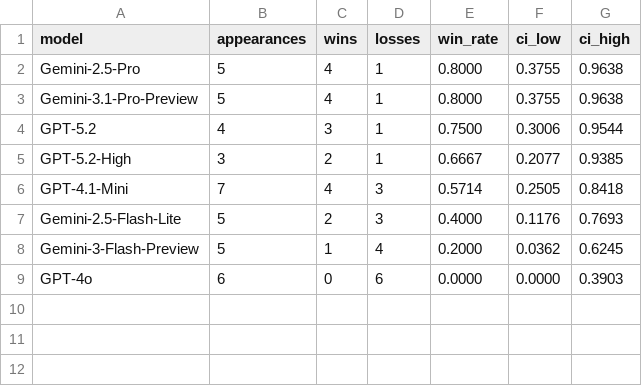
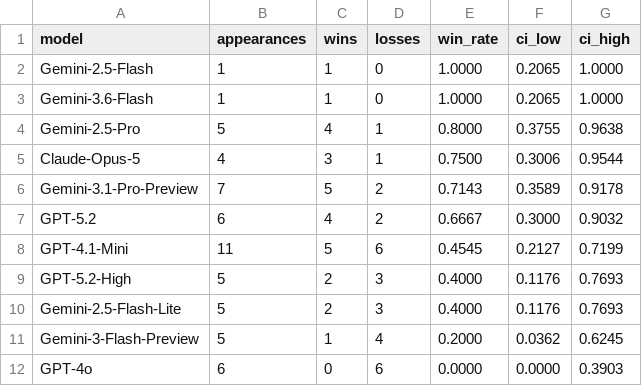
Before and after one commit to nicky-quist/llm-cybersecurity-benchmark, a CSV file: data/model_wins.csv, drawn as a sheet.

```diff
--- a/data/model_wins.csv
+++ b/data/model_wins.csv
@@ -1,7 +1,10 @@
 model,appearances,wins,losses,win_rate,ci_low,ci_high
+Gemini-2.5-Flash,1,1,0,1.0000,0.2065,1.0000
+Gemini-3.6-Flash,1,1,0,1.0000,0.2065,1.0000
 Gemini-2.5-Pro,5,4,1,0.8000,0.3755,0.9638
-Gemini-3.1-Pro-Preview,5,4,1,0.8000,0.3755,0.9638
-GPT-5.2,4,3,1,0.7500,0.3006,0.9544
-GPT-5.2-High,3,2,1,0.6667,0.2077,0.9385
-GPT-4.1-Mini,7,4,3,0.5714,0.2505,0.8418
+Claude-Opus-5,4,3,1,0.7500,0.3006,0.9544
+Gemini-3.1-Pro-Preview,7,5,2,0.7143,0.3589,0.9178
+GPT-5.2,6,4,2,0.6667,0.3000,0.9032
+GPT-4.1-Mini,11,5,6,0.4545,0.2127,0.7199
+GPT-5.2-High,5,2,3,0.4000,0.1176,0.7693
 Gemini-2.5-Flash-Lite,5,2,3,0.4000,0.1176,0.7693
```
Also changed, not shown: data/prompt_results.csv, 38 other files.
